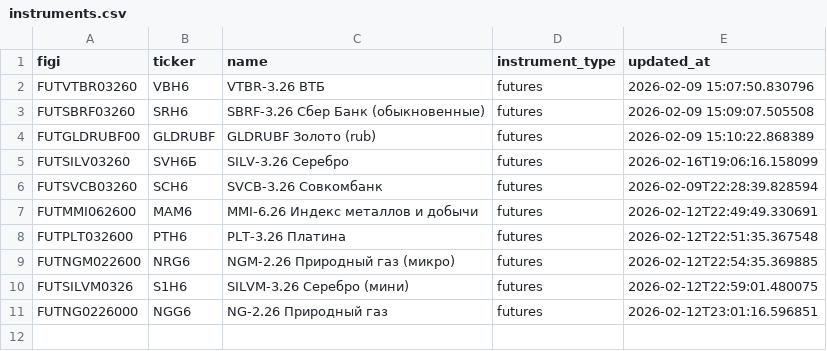
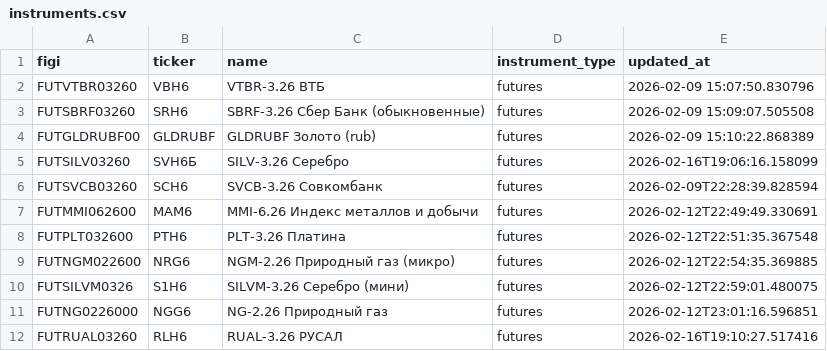
Before and after one commit to takega-hub/moex_bot, a CSV file: ml_data/instruments.csv, drawn as a sheet.

```diff
--- a/ml_data/instruments.csv
+++ b/ml_data/instruments.csv
@@ -11 +11,2 @@ FUTSILVM0326,S1H6,SILVM-3.26 Серебро (мини),futures,2026-02-12T22:59:
 FUTNG0226000,NGG6,NG-2.26 Природный газ,futures,2026-02-12T23:01:16.596851
+FUTRUAL03260,RLH6,RUAL-3.26 РУСАЛ,futures,2026-02-16T19:10:27.517416
```
Also changed, not shown: 6 other files.
